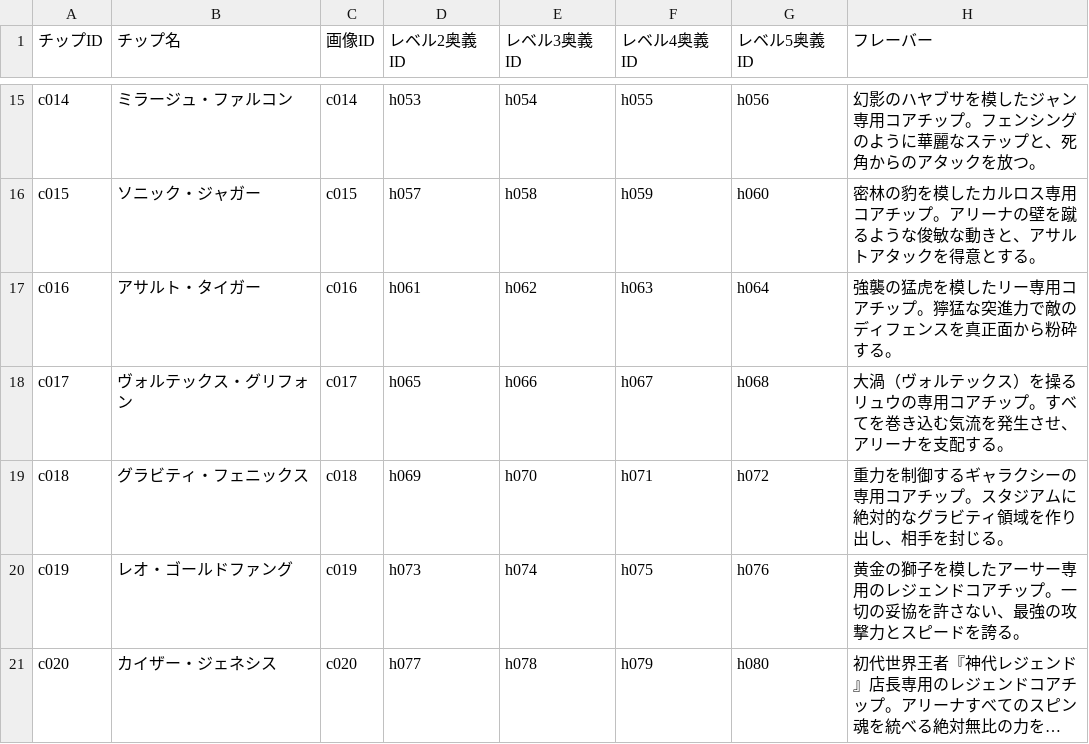
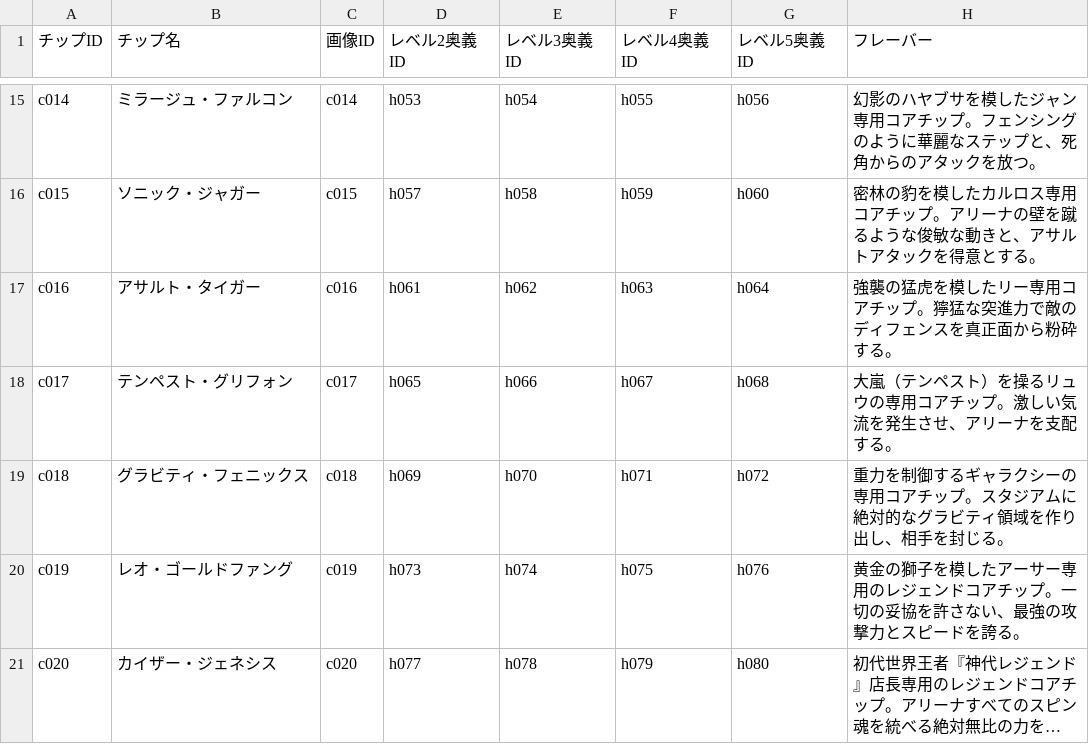
Before and after one commit to k9w-code/Spinning-Crush, a CSV file: public/sheets/チップマスタ.csv, drawn as a sheet; only a part is shown, gaps mark what is left out; long unchanged cells end in ….

```diff
--- a/public/sheets/チップマスタ.csv
+++ b/public/sheets/チップマスタ.csv
@@ -17,3 +17,3 @@
 "c016","アサルト・タイガー","c016","h061","h062","h063","h064","強襲の猛虎を模したリー専用コアチップ。獰猛な突進力で敵のディフェンスを真正面から粉砕する。","","","","","","","","","","","","","","","","","","","","","","","",""
-"c017","ヴォルテックス・グリフォン","c017","h065","h066","h067","h068","大渦（ヴォルテックス）を操るリュウの専用コアチップ。すべてを巻き込む気流を発生させ、アリーナを支配する。","","","","","","","","","","","","","","","","","","","","","","","",""
+"c017","テンペスト・グリフォン","c017","h065","h066","h067","h068","大嵐（テンペスト）を操るリュウの専用コアチップ。激しい気流を発生させ、アリーナを支配する。","","","","","","","","","","","","","","","","","","","","","","","",""
 "c018","グラビティ・フェニックス","c018","h069","h070","h071","h072","重力を制御するギャラクシーの専用コアチップ。スタジアムに絶対的なグラビティ領域を作り出し、相手を封じる。","","","","","","","","","","","","","","","","","","","","","","","",""
```
Also changed, not shown: public/sheets/エネミーマスタ.csv, public/sheets/奥義マスタ.csv.
